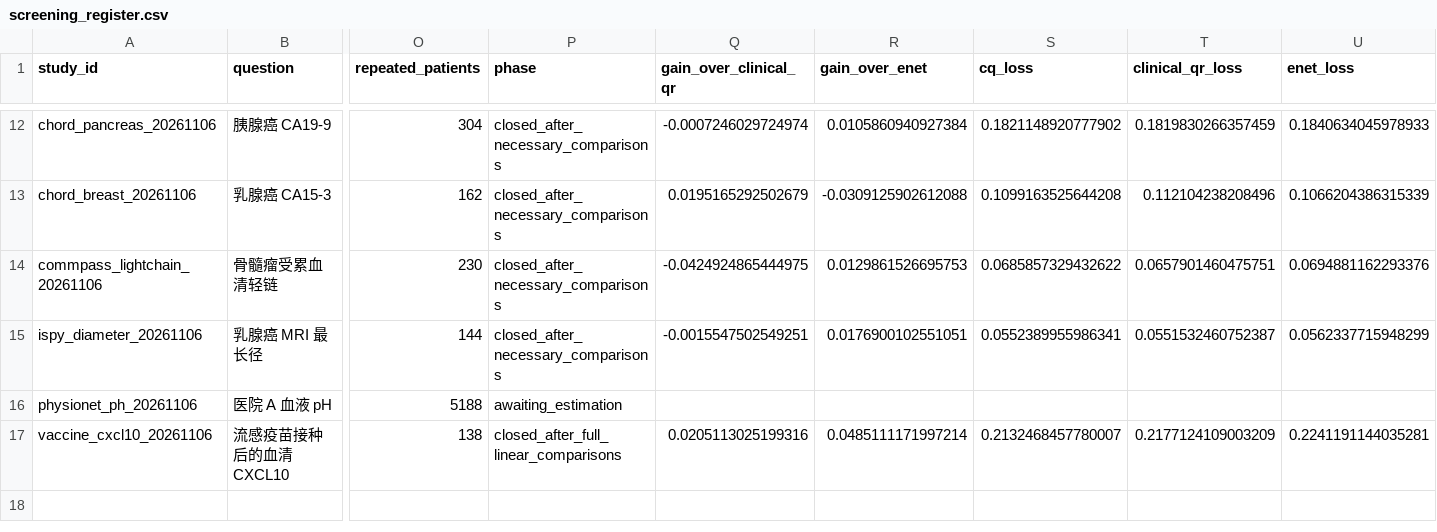
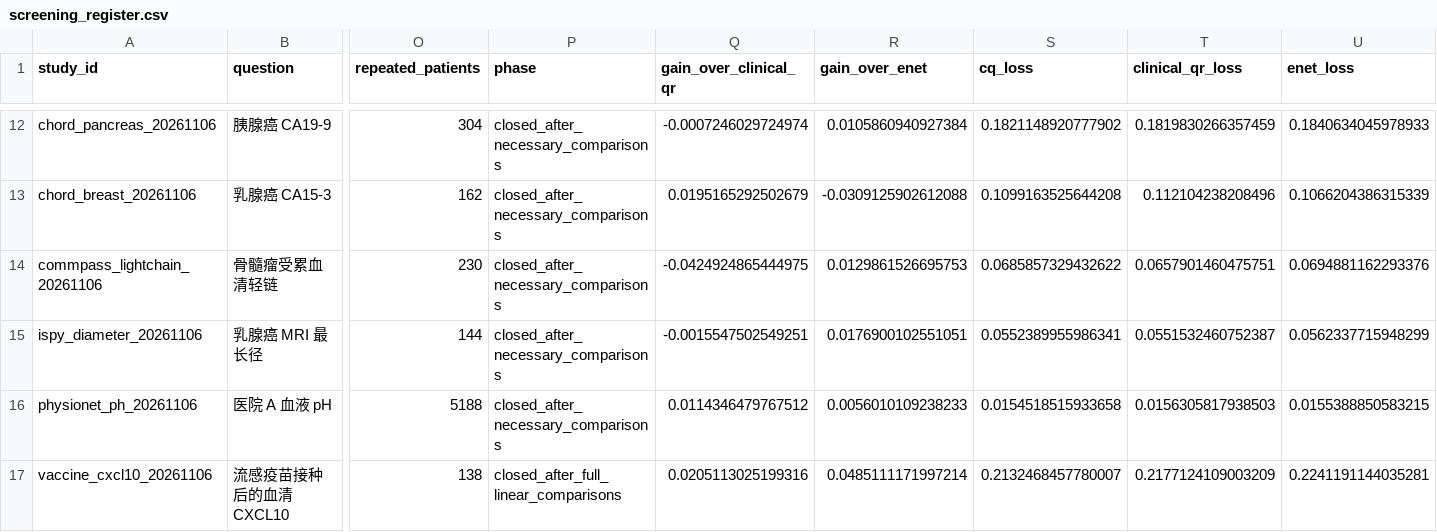
Before and after one commit to Stork343/jpDMEQR, a CSV file: results/preflight/clinical_followup_20261106/screening_register.csv, drawn as a sheet; only a part is shown, gaps mark what is left out; the diff names each change by its address in the sheet, - before the commit and + after, or states it on an @@ line.

Commit message:
Complete hospital A necessary comparisons and bound the JOINT search by training rank

```diff
--- a/results/preflight/clinical_followup_20261106/screening_register.csv
+++ b/results/preflight/clinical_followup_20261106/screening_register.csv
-P16 (phase): awaiting_estimation
+P16 (phase): closed_after_necessary_comparisons
-Q16 (gain_over_clinical_qr): (empty)
+Q16 (gain_over_clinical_qr): 0.0114346479767512
-R16 (gain_over_enet): (empty)
+R16 (gain_over_enet): 0.0056010109238233
-S16 (cq_loss): (empty)
+S16 (cq_loss): 0.0154518515933658
-T16 (clinical_qr_loss): (empty)
+T16 (clinical_qr_loss): 0.0156305817938503
-U16 (enet_loss): (empty)
+U16 (enet_loss): 0.0155388850583215
```
Also changed, not shown: 27 other files.
